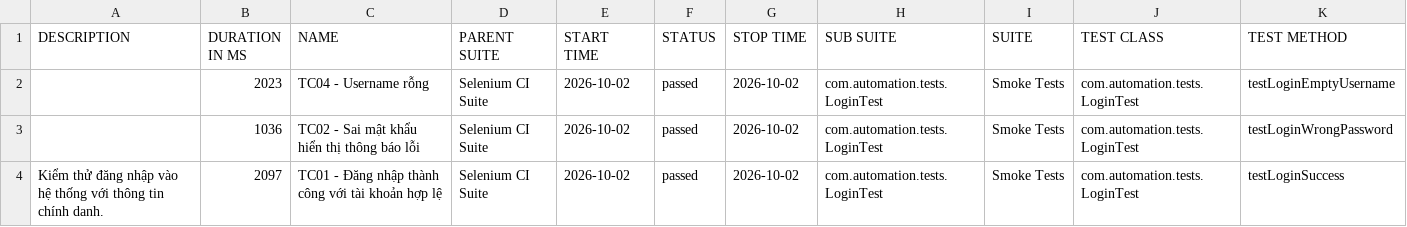
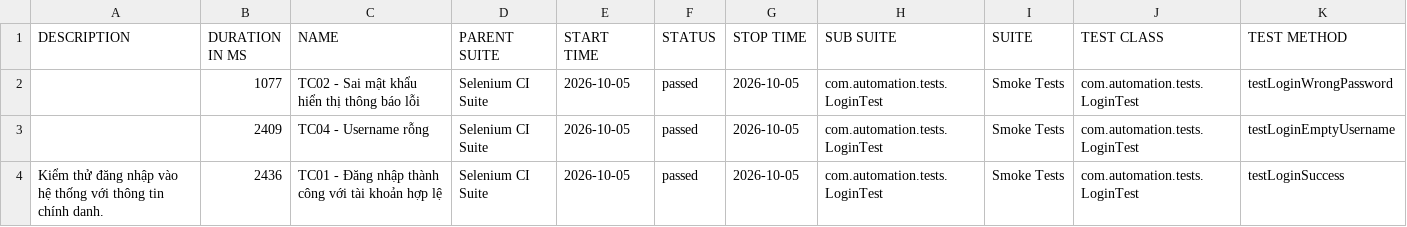
Before and after one commit to huyhuy23022004/Lab11_BuiNgocHuy_1150080137_CNPM2, a CSV file: data/suites.csv, drawn as a sheet.

```diff
--- a/data/suites.csv
+++ b/data/suites.csv
@@ -1,4 +1,4 @@
 "DESCRIPTION","DURATION IN MS","NAME","PARENT SUITE","START TIME","STATUS","STOP TIME","SUB SUITE","SUITE","TEST CLASS","TEST METHOD"
-"","2023","TC04 - Username rỗng","Selenium CI Suite","2026-10-02","passed","2026-10-02","com.automation.tests.LoginTest","Smoke Tests","com.automation.tests.LoginTest","testLoginEmptyUsername"
-"","1036","TC02 - Sai mật khẩu hiển thị thông báo lỗi","Selenium CI Suite","2026-10-02","passed","2026-10-02","com.automation.tests.LoginTest","Smoke Tests","com.automation.tests.LoginTest","testLoginWrongPassword"
-"Kiểm thử đăng nhập vào hệ thống với thông tin chính danh.","2097","TC01 - Đăng nhập thành công với tài khoản hợp lệ","Selenium CI Suite","2026-10-02","passed","2026-10-02","com.automation.tests.LoginTest","Smoke Tests","com.automation.tests.LoginTest","testLoginSuccess"
+"","1077","TC02 - Sai mật khẩu hiển thị thông báo lỗi","Selenium CI Suite","2026-10-05","passed","2026-10-05","com.automation.tests.LoginTest","Smoke Tests","com.automation.tests.LoginTest","testLoginWrongPassword"
+"","2409","TC04 - Username rỗng","Selenium CI Suite","2026-10-05","passed","2026-10-05","com.automation.tests.LoginTest","Smoke Tests","com.automation.tests.LoginTest","testLoginEmptyUsername"
+"Kiểm thử đăng nhập vào hệ thống với thông tin chính danh.","2436","TC01 - Đăng nhập thành công với tài khoản hợp lệ","Selenium CI Suite","2026-10-05","passed","2026-10-05","com.automation.tests.LoginTest","Smoke Tests","com.automation.tests.LoginTest","testLoginSuccess"
```
Also changed, not shown: 35 other files.
